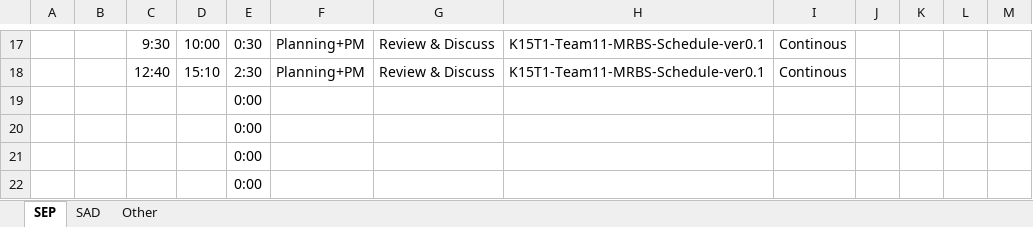
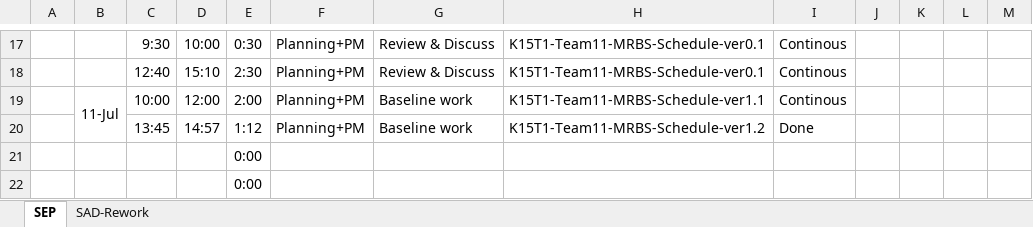
Before and after one commit to T138384/vlu-k15t1-team11, an Excel workbook: Time Log for SAD + SEP/SAD+SEP-TimeLog-VanLe.xlsx, sheet SEP, drawn as a sheet; only a part is shown, gaps mark what is left out; values as stored, in another font and other column widths than the file's, no borders; removed rows and columns are numbered as before the commit, all else as after; the diff names each change by its address in the sheet, - before the commit and + after, or states it on an @@ line.

```diff
--- a/Time Log for SAD + SEP/SAD+SEP-TimeLog-VanLe.xlsx (sheet SEP)
+++ b/Time Log for SAD + SEP/SAD+SEP-TimeLog-VanLe.xlsx (sheet SEP)
-sheet tab: Other
+sheet tab: SAD-Rework
-sheet tab: SAD
-row 19:  |  |  |  | 0:00
-row 20:  |  |  |  | 0:00
+row 19:  | 11-Jul | 10:00 | 12:00 | 2:00 | Planning+PM | Baseline work | K15T1-Team11-MRBS-Schedule-ver1.1 | Continous
+row 20:  |  | 13:45 | 14:57 | 1:12 | Planning+PM | Baseline work | K15T1-Team11-MRBS-Schedule-ver1.2 | Done
```
Also changed, not shown: sheet SAD-Rework, Time Log for SAD + SEP/SAD+SEP-TimeLog-HuyenLe.xlsx, Time Log for SAD + SEP/SAD+SEP-TimeLog-SonDang.xlsx, 12 other files.
